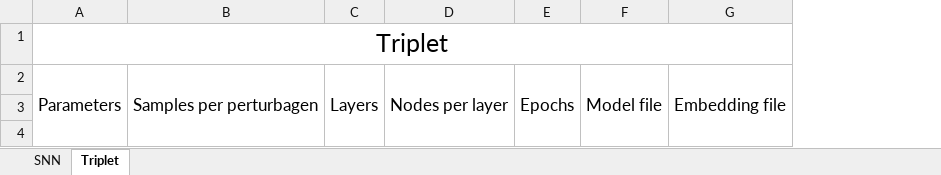
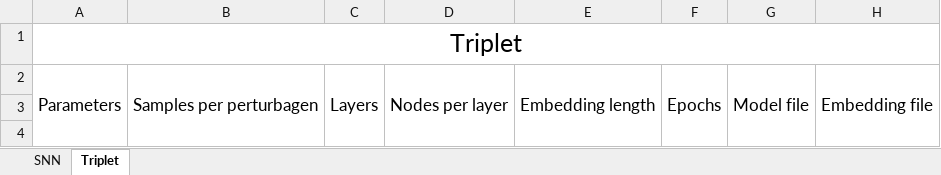
Before and after one commit to Dweepa/ItsAllInTheGenes, an Excel workbook: Results/Results.xlsx, sheet Triplet, drawn as a sheet; only a part is shown; values as stored, in another font and other column widths than the file's, no borders; the diff names each change by its address in the sheet, - before the commit and + after, or states it on an @@ line.

```diff
--- a/Results/Results.xlsx (sheet Triplet)
+++ b/Results/Results.xlsx (sheet Triplet)
+column E, row 2: Embedding length
```
Also changed, not shown: sheet SNN, Naming convention.xlsx, 3 other files.
